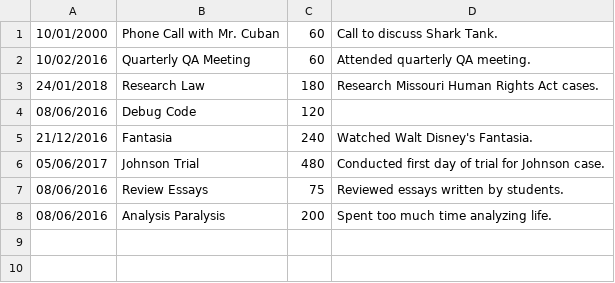
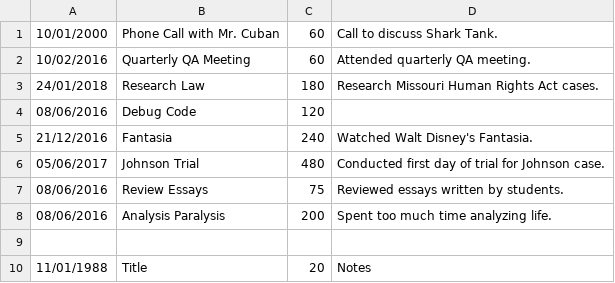
Before and after one commit to brianpeterson28/WorkLog, a CSV file: time_entries.csv, drawn as a sheet; the diff names each change by its address in the sheet, - before the commit and + after, or states it on an @@ line.

```diff
--- a/time_entries.csv
+++ b/time_entries.csv
+row 9: (empty)
+row 10: 11/01/1988 | Title | 20 | Notes
```
Also changed, not shown: 1 other file.
